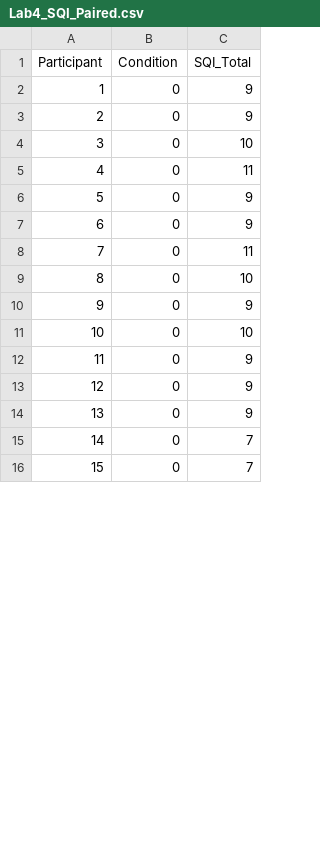
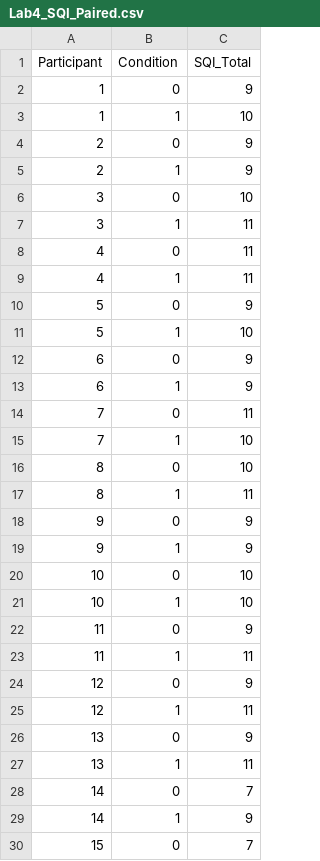
Before and after one commit to dylangaguirre/PSY-3020, a CSV file: Lab4_SQI_Paired.csv, drawn as a sheet; only a part is shown; the diff covers the shown part only.

Commit message:
Add files via upload

```diff
--- a/Lab4_SQI_Paired.csv
+++ b/Lab4_SQI_Paired.csv
@@ -2,15 +2,29 @@
 1,0,9
+1,1,10
 2,0,9
+2,1,9
 3,0,10
+3,1,11
 4,0,11
+4,1,11
 5,0,9
+5,1,10
 6,0,9
+6,1,9
 7,0,11
+7,1,10
 8,0,10
+8,1,11
 9,0,9
+9,1,9
 10,0,10
+10,1,10
 11,0,9
+11,1,11
 12,0,9
+12,1,11
 13,0,9
+13,1,11
 14,0,7
+14,1,9
 15,0,7
```
Also changed, not shown: 12 removed rows and 1 edited cell elsewhere in this file.
